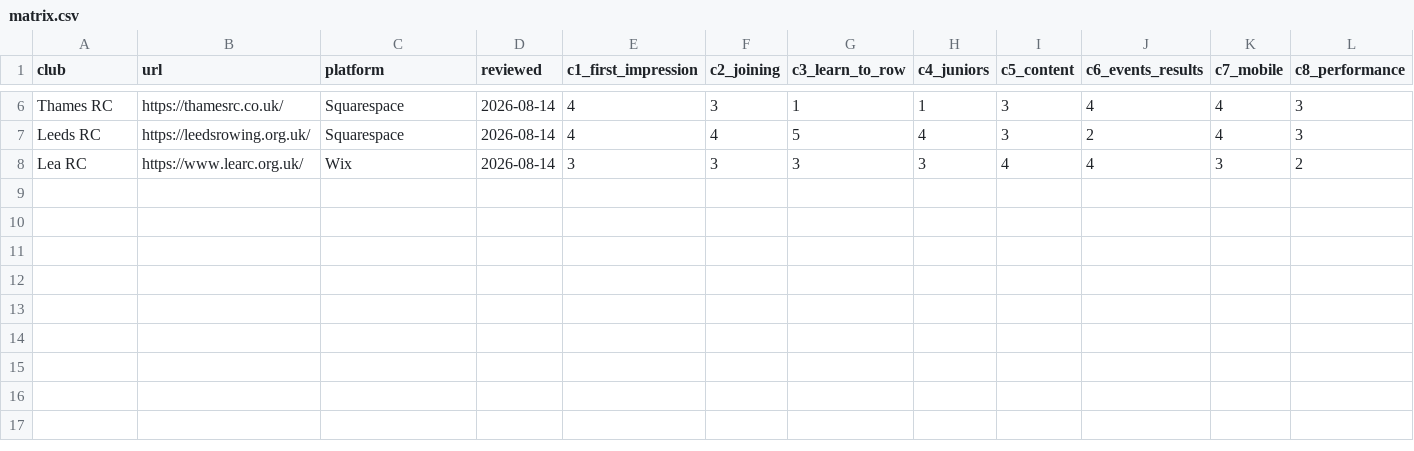
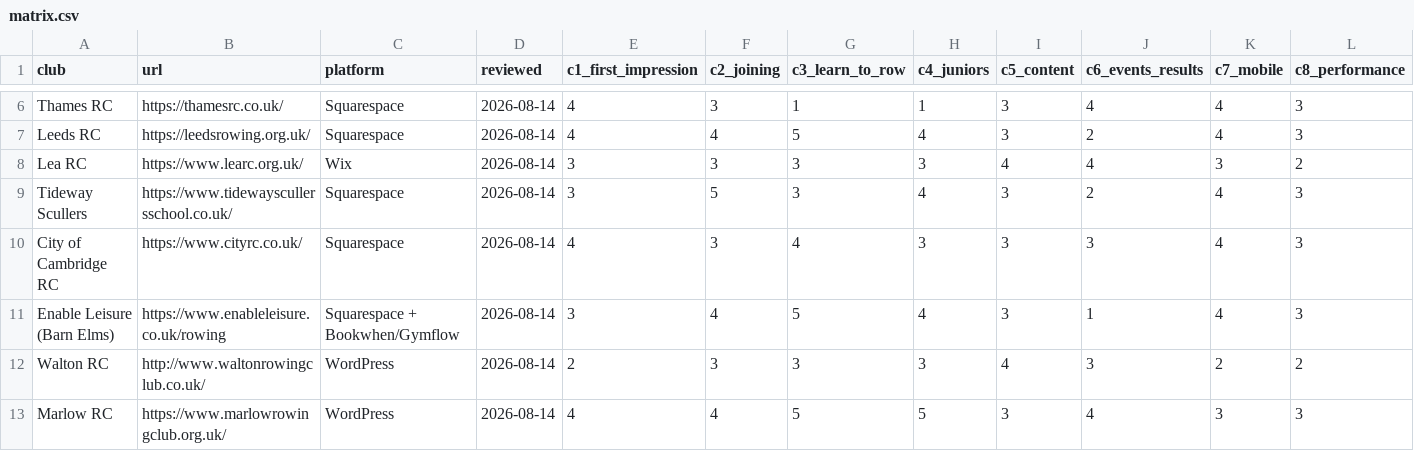
Before and after one commit to RichardYule/rowing-club, a CSV file: docs/reviews/matrix.csv, drawn as a sheet; only a part is shown, gaps mark what is left out; rows hold the shown columns only; the diff names each change by its address in the sheet, - before the commit and + after, or states it on an @@ line.

Commit message:
docs(reviews): add batch 2 club reviews (Tideway, Cambridge, Enable Leisure, Walton, Marlow)

```diff
--- a/docs/reviews/matrix.csv
+++ b/docs/reviews/matrix.csv
+row 9: Tideway Scullers | https://www.tidewayscullersschool.co.uk/ | Squarespace | 2026-08-14 | 3 | 5 | 3 | 4 | 3 | 2 | 4 | 3
+row 10: City of Cambridge RC | https://www.cityrc.co.uk/ | Squarespace | 2026-08-14 | 4 | 3 | 4 | 3 | 3 | 3 | 4 | 3
+row 11: Enable Leisure (Barn Elms) | https://www.enableleisure.co.uk/rowing | Squarespace + Bookwhen/Gymflow | 2026-08-14 | 3 | 4 | 5 | 4 | 3 | 1 | 4 | 3
+row 12: Walton RC | http://www.waltonrowingclub.co.uk/ | WordPress | 2026-08-14 | 2 | 3 | 3 | 3 | 4 | 3 | 2 | 2
+row 13: Marlow RC | https://www.marlowrowingclub.org.uk/ | WordPress | 2026-08-14 | 4 | 4 | 5 | 5 | 3 | 4 | 3 | 3
```
Also changed, not shown: 7 other files.
